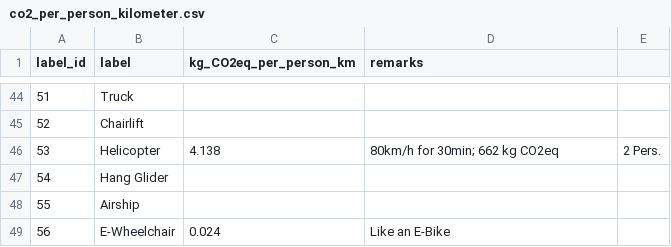
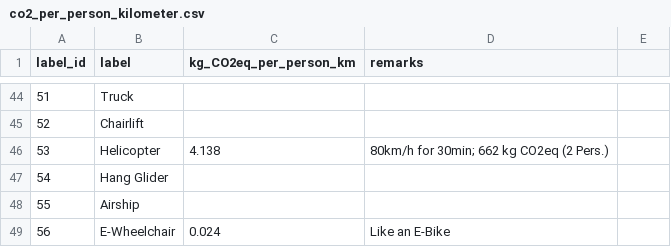
Before and after one commit to datamapio/sustainability, a CSV file: co2_per_person_kilometer.csv, drawn as a sheet; only a part is shown, gaps mark what is left out.

Commit message:
Update co2_per_person_kilometer.csv

```diff
--- a/co2_per_person_kilometer.csv
+++ b/co2_per_person_kilometer.csv
@@ -45,3 +45,3 @@ label_id,label,kg_CO2eq_per_person_km,remarks
 52,Chairlift,,
-53,Helicopter,4.138,80km/h for 30min; 662 kg CO2eq, 2 Pers.
+53,Helicopter,4.138,80km/h for 30min; 662 kg CO2eq (2 Pers.)
 54,Hang Glider,,
```
